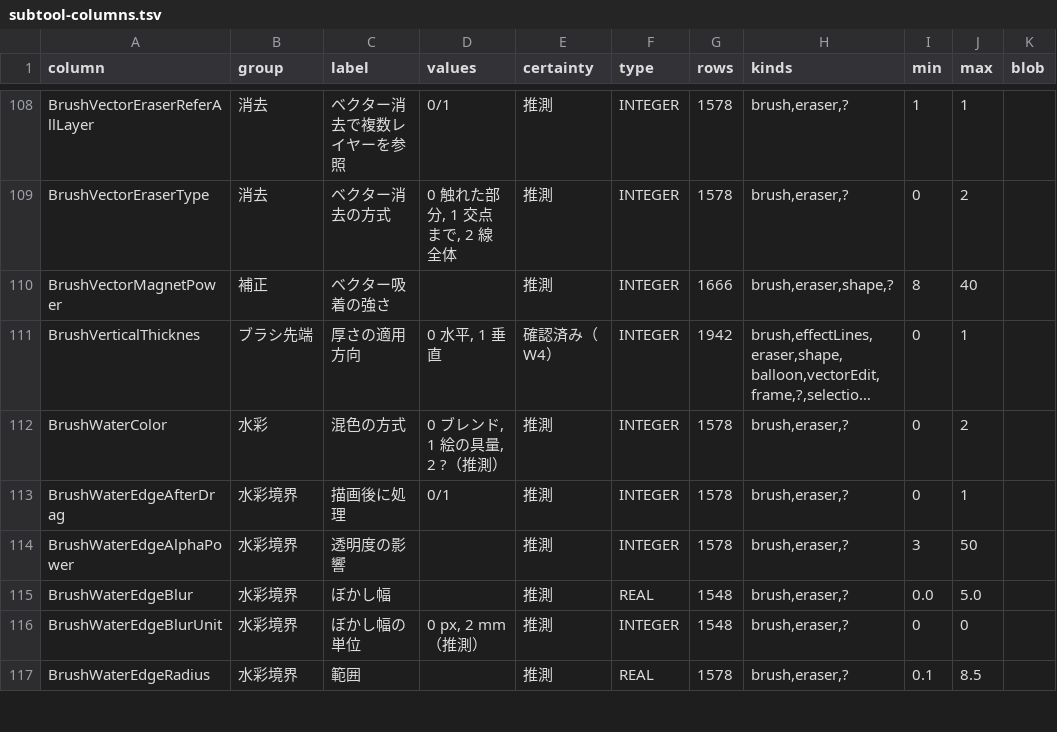
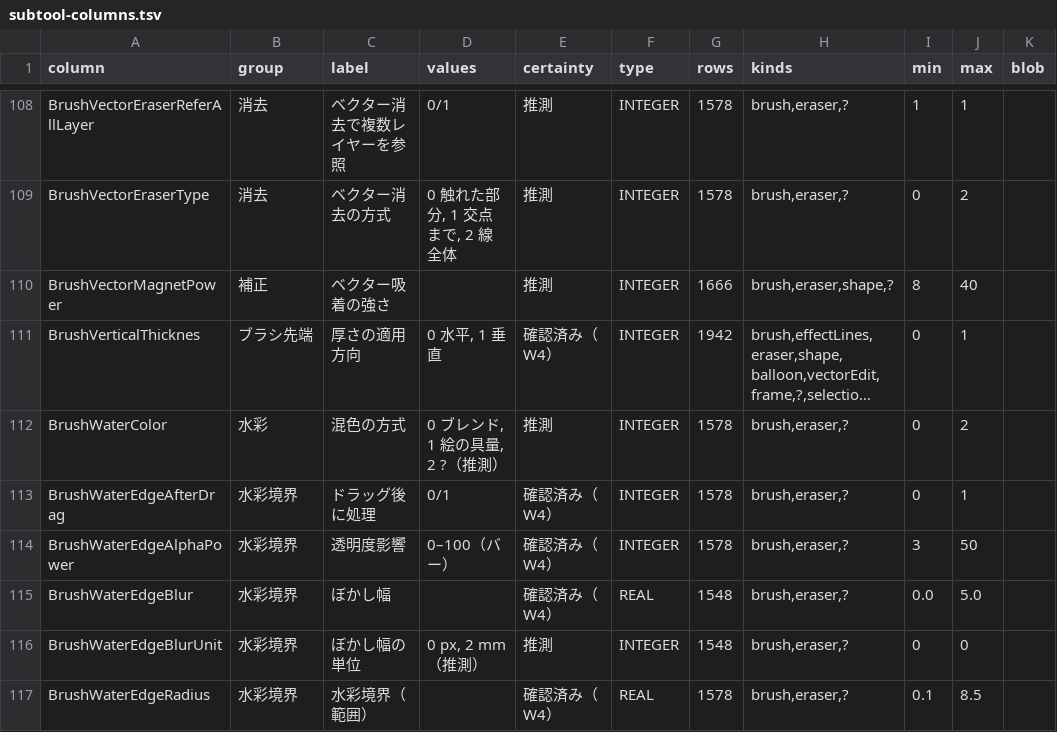
Before and after one commit to nanikasheila/CLIP_STUDIO_PAINT_Format, a TSV file: docs/assets/spec/subtool-columns.tsv, drawn as a sheet; only a part is shown, gaps mark what is left out; long unchanged cells end in …; the diff covers the shown part only; the diff names each change by its address in the sheet, - before the commit and + after, or states it on an @@ line.

```diff
--- a/docs/assets/spec/subtool-columns.tsv
+++ b/docs/assets/spec/subtool-columns.tsv
-C113 (label): 描画後に処理
+C113 (label): ドラッグ後に処理
-E113:E115 (certainty): 推測
+E113:E115 (certainty): 確認済み（W4）
-C114 (label): 透明度の影響
+C114 (label): 透明度影響
-D114 (values): (empty)
+D114 (values): 0–100（バー）
-C117 (label): 範囲
+C117 (label): 水彩境界（範囲）
-E117 (certainty): 推測
+E117 (certainty): 確認済み（W4）
```
Also changed, not shown: 42 edited cells elsewhere in this file, 4 other files.
